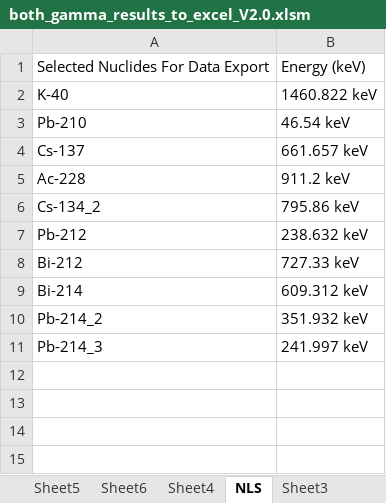
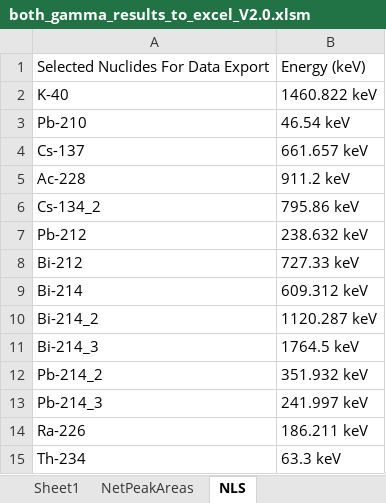
Before and after one commit to GitGabri/GenieOrtecDataTransfer, an Excel workbook: both_gamma_results_to_excel_V2.0.xlsm, sheet NLS, drawn as a sheet; values as stored, in another font and other column widths than the file's, no borders; the diff names each change by its address in the sheet, - before the commit and + after, or states it on an @@ line.

```diff
--- a/both_gamma_results_to_excel_V2.0.xlsm (sheet NLS)
+++ b/both_gamma_results_to_excel_V2.0.xlsm (sheet NLS)
-sheet tab: Sheet5
-sheet tab: Sheet6
-sheet tab: Sheet4
-sheet tab: Sheet3
+row 10: Bi-214_2 | 1120.287 keV
+row 11: Bi-214_3 | 1764.5 keV
+row 14: Ra-226 | 186.211 keV
+row 15: Th-234 | 63.3 keV
```
Also changed, not shown: sheet Sheet1, other sheet tabs, charts or pictures.
